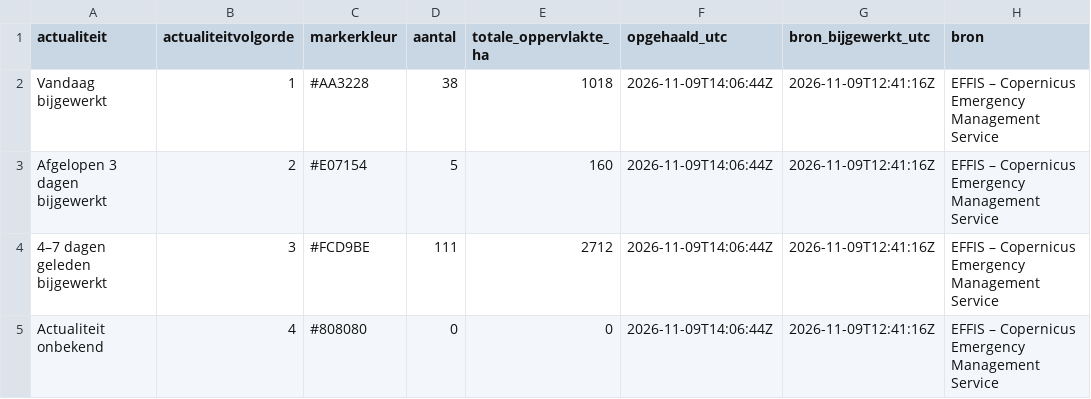
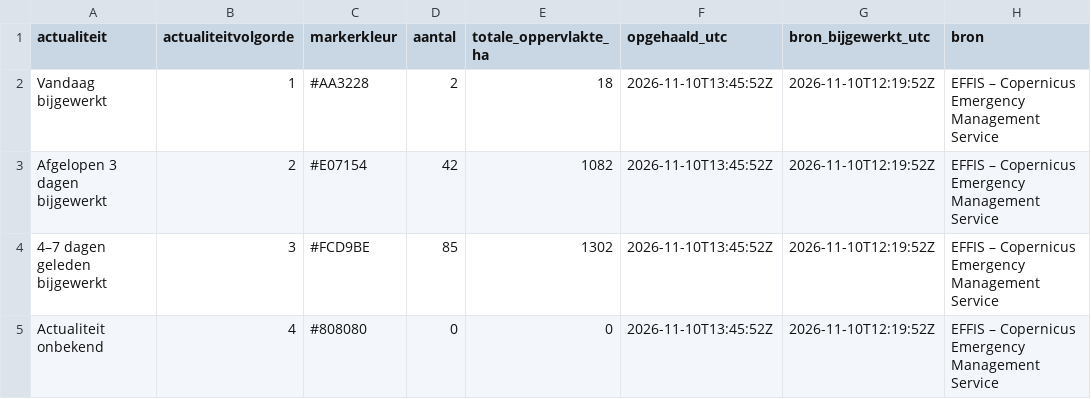
Before and after one commit to FixyDesing/260803_firemap_DSI, a CSV file: data/flourish_effis_actualiteitssamenvatting.csv, drawn as a sheet.

```diff
--- a/data/flourish_effis_actualiteitssamenvatting.csv
+++ b/data/flourish_effis_actualiteitssamenvatting.csv
@@ -1,5 +1,5 @@
 "actualiteit","actualiteitvolgorde","markerkleur","aantal","totale_oppervlakte_ha","opgehaald_utc","bron_bijgewerkt_utc","bron"
-"Vandaag bijgewerkt",1,"#AA3228",38,1018,"2026-11-09T14:06:44Z","2026-11-09T12:41:16Z","EFFIS – Copernicus Emergency Management Service"
-"Afgelopen 3 dagen bijgewerkt",2,"#E07154",5,160,"2026-11-09T14:06:44Z","2026-11-09T12:41:16Z","EFFIS – Copernicus Emergency Management Service"
-"4–7 dagen geleden bijgewerkt",3,"#FCD9BE",111,2712,"2026-11-09T14:06:44Z","2026-11-09T12:41:16Z","EFFIS – Copernicus Emergency Management Service"
-"Actualiteit onbekend",4,"#808080",0,0,"2026-11-09T14:06:44Z","2026-11-09T12:41:16Z","EFFIS – Copernicus Emergency Management Service"
+"Vandaag bijgewerkt",1,"#AA3228",2,18,"2026-11-10T13:45:52Z","2026-11-10T12:19:52Z","EFFIS – Copernicus Emergency Management Service"
+"Afgelopen 3 dagen bijgewerkt",2,"#E07154",42,1082,"2026-11-10T13:45:52Z","2026-11-10T12:19:52Z","EFFIS – Copernicus Emergency Management Service"
+"4–7 dagen geleden bijgewerkt",3,"#FCD9BE",85,1302,"2026-11-10T13:45:52Z","2026-11-10T12:19:52Z","EFFIS – Copernicus Emergency Management Service"
+"Actualiteit onbekend",4,"#808080",0,0,"2026-11-10T13:45:52Z","2026-11-10T12:19:52Z","EFFIS – Copernicus Emergency Management Service"
```
Also changed, not shown: 3 other files.
